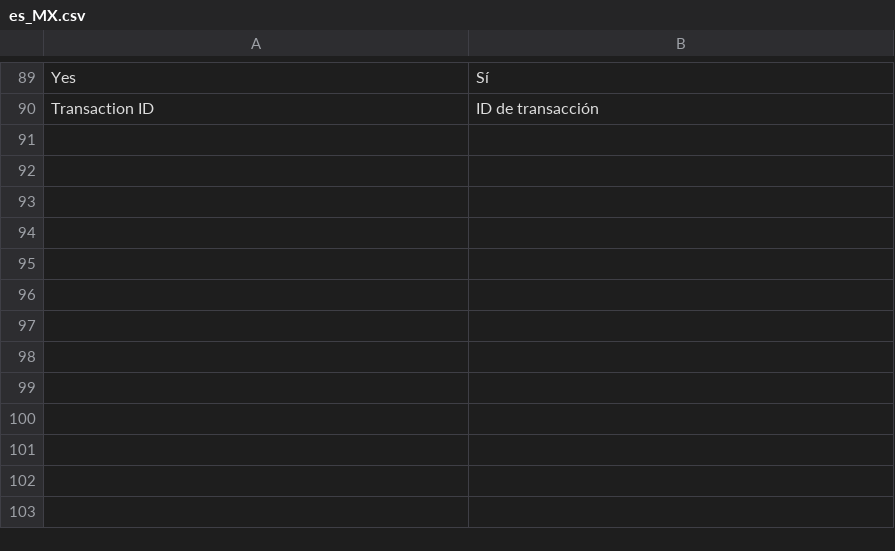
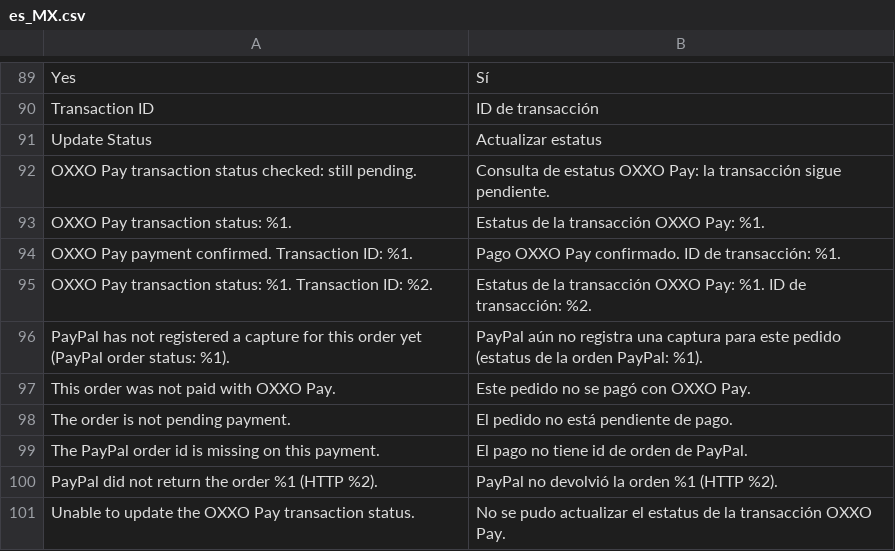
Before and after one commit to qbo-tech/magento2-paypal-commerce-platform, a CSV file: i18n/es_MX.csv, drawn as a sheet; only a part is shown, gaps mark what is left out; the diff names each change by its address in the sheet, - before the commit and + after, or states it on an @@ line.

Commit message:
Add Update Status action for pending OXXO Pay orders

```diff
--- a/i18n/es_MX.csv
+++ b/i18n/es_MX.csv
+row 91: Update Status | Actualizar estatus
+row 92: OXXO Pay transaction status checked: still pending. | Consulta de estatus OXXO Pay: la transacción sigue pendiente.
+row 93: OXXO Pay transaction status: %1. | Estatus de la transacción OXXO Pay: %1.
+row 94: OXXO Pay payment confirmed. Transaction ID: %1. | Pago OXXO Pay confirmado. ID de transacción: %1.
+row 95: OXXO Pay transaction status: %1. Transaction ID: %2. | Estatus de la transacción OXXO Pay: %1. ID de transacción: %2.
+row 96: PayPal has not registered a capture for this order yet (PayPal order status: %1). | PayPal aún no registra una captura para este pedido (estatus de la orden PayPal: %1).
+row 97: This order was not paid with OXXO Pay. | Este pedido no se pagó con OXXO Pay.
+row 98: The order is not pending payment. | El pedido no está pendiente de pago.
+row 99: The PayPal order id is missing on this payment. | El pago no tiene id de orden de PayPal.
+row 100: PayPal did not return the order %1 (HTTP %2). | PayPal no devolvió la orden %1 (HTTP %2).
+row 101: Unable to update the OXXO Pay transaction status. | No se pudo actualizar el estatus de la transacción OXXO Pay.
```
Also changed, not shown: 8 other files.
